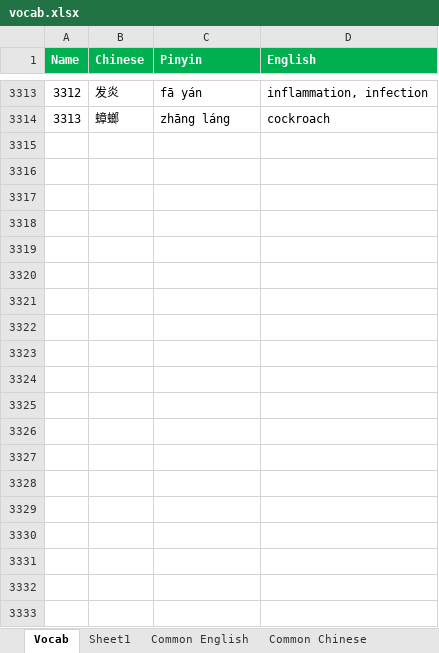
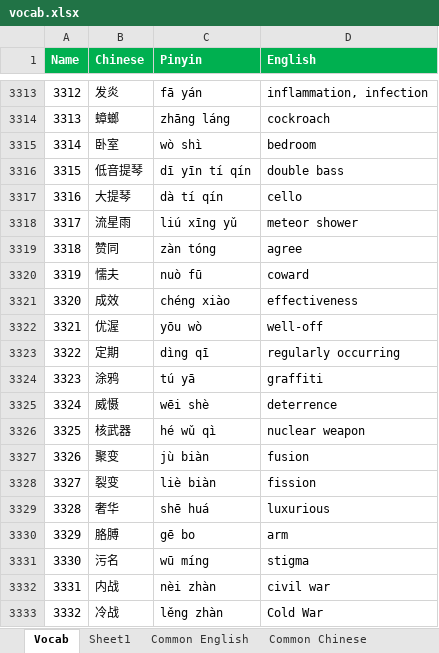
Before and after one commit to notkarenyi/chinese-practice, an Excel workbook: r/vocab.xlsx, sheet Vocab, drawn as a sheet; only a part is shown, gaps mark what is left out; values as stored, in another font and other column widths than the file's, no borders; conditional formats not drawn; the diff covers the shown part only; the diff names each change by its address in the sheet, - before the commit and + after, or states it on an @@ line.

Commit message:
Update vocab.xlsx

```diff
--- a/r/vocab.xlsx (sheet Vocab)
+++ b/r/vocab.xlsx (sheet Vocab)
+row 3315: 3314 | 卧室 | wò shì | bedroom
+row 3316: 3315 | 低音提琴 | dī yīn tí qín | double bass
+row 3317: 3316 | 大提琴 | dà tí qín | cello
+row 3318: 3317 | 流星雨 | liú xīng yǔ | meteor shower
+row 3319: 3318 | 赞同 | zàn tóng | agree
+row 3320: 3319 | 懦夫 | nuò fū | coward
+row 3321: 3320 | 成效 | chéng xiào | effectiveness
+row 3322: 3321 | 优渥 | yōu wò | well-off
+row 3323: 3322 | 定期 | dìng qī | regularly occurring
+row 3324: 3323 | 涂鸦 | tú yā | graffiti
+row 3325: 3324 | 威慑 | wēi shè | deterrence
+row 3326: 3325 | 核武器 | hé wǔ qì | nuclear weapon
+row 3327: 3326 | 聚变 | jù biàn | fusion
+row 3328: 3327 | 裂变 | liè biàn | fission
+row 3329: 3328 | 奢华 | shē huá | luxurious
+row 3330: 3329 | 胳膊 | gē bo | arm
+row 3331: 3330 | 污名 | wū míng | stigma
+row 3332: 3331 | 内战 | nèi zhàn | civil war
+row 3333: 3332 | 冷战 | lěng zhàn | Cold War
```
Also changed, not shown: 72 added rows and 6 edited cells elsewhere in this sheet, sheet Sheet1.
